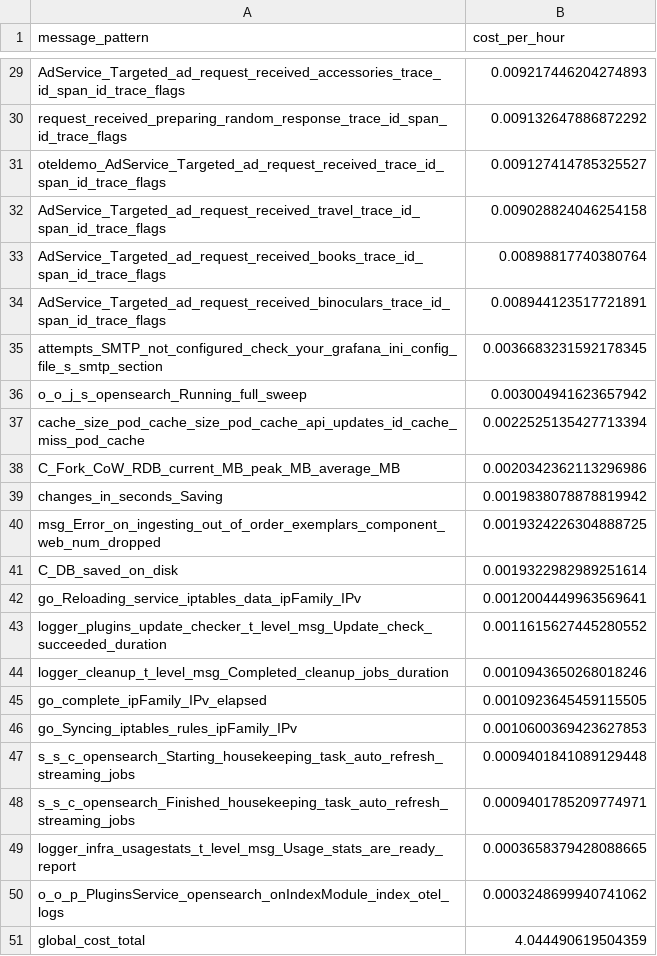
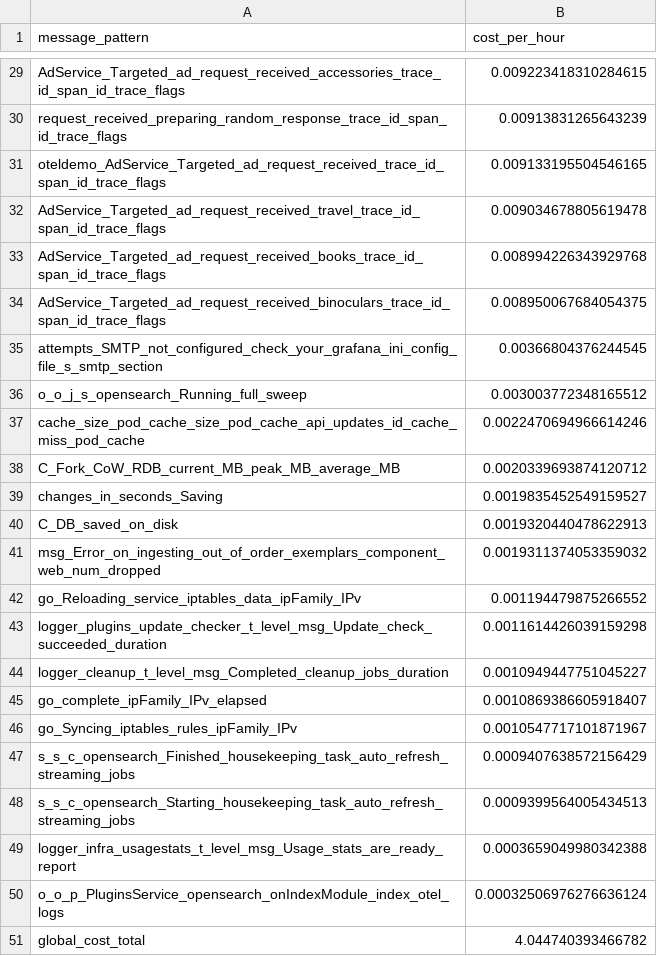
Before and after one commit to log-10x/gitops-demo, a CSV file: lookups/policy.csv, drawn as a sheet; only a part is shown, gaps mark what is left out; removed rows and columns are numbered as before the commit, all else as after; the diff covers the shown part only; the diff names each change by its address in the sheet, - before the commit and + after, or states it on an @@ line.

```diff
--- a/lookups/policy.csv
+++ b/lookups/policy.csv
-B29 (cost_per_hour): 0.009217446204274893
+B29 (cost_per_hour): 0.009223418310284615
-B30 (cost_per_hour): 0.009132647886872292
+B30 (cost_per_hour): 0.00913831265643239
-B31 (cost_per_hour): 0.009127414785325527
+B31 (cost_per_hour): 0.009133195504546165
-B32 (cost_per_hour): 0.009028824046254158
+B32 (cost_per_hour): 0.009034678805619478
-B33 (cost_per_hour): 0.00898817740380764
+B33 (cost_per_hour): 0.008994226343929768
-B34 (cost_per_hour): 0.008944123517721891
+B34 (cost_per_hour): 0.008950067684054375
-B35 (cost_per_hour): 0.0036683231592178345
+B35 (cost_per_hour): 0.00366804376244545
-B36 (cost_per_hour): 0.003004941623657942
+B36 (cost_per_hour): 0.003003772348165512
-B37 (cost_per_hour): 0.0022525135427713394
+B37 (cost_per_hour): 0.0022470694966614246
-B38 (cost_per_hour): 0.0020342362113296986
+B38 (cost_per_hour): 0.0020339693874120712
-B39 (cost_per_hour): 0.0019838078878819942
+B39 (cost_per_hour): 0.0019835452549159527
-row 40: msg_Error_on_ingesting_out_of_order_exemplars_component_web_num_dropped | 0.0019324226304888725
-B40 (cost_per_hour): 0.0019322982989251614
+B40 (cost_per_hour): 0.0019320440478622913
+row 41: msg_Error_on_ingesting_out_of_order_exemplars_component_web_num_dropped | 0.0019311374053359032
-B42 (cost_per_hour): 0.0012004449963569641
+B42 (cost_per_hour): 0.001194479875266552
-B43 (cost_per_hour): 0.0011615627445280552
+B43 (cost_per_hour): 0.0011614426039159298
-B44 (cost_per_hour): 0.0010943650268018246
+B44 (cost_per_hour): 0.0010949447751045227
-B45 (cost_per_hour): 0.0010923645459115505
+B45 (cost_per_hour): 0.0010869386605918407
-B46 (cost_per_hour): 0.0010600369423627853
+B46 (cost_per_hour): 0.0010547717101871967
-row 47: s_s_c_opensearch_Starting_housekeeping_task_auto_refresh_streaming_jobs | 0.0009401841089129448
-B47 (cost_per_hour): 0.0009401785209774971
+B47 (cost_per_hour): 0.0009407638572156429
+row 48: s_s_c_opensearch_Starting_housekeeping_task_auto_refresh_streaming_jobs | 0.0009399564005434513
-B49 (cost_per_hour): 0.0003658379428088665
+B49 (cost_per_hour): 0.0003659049980342388
-B50 (cost_per_hour): 0.0003248699940741062
+B50 (cost_per_hour): 0.00032506976276636124
-B51 (cost_per_hour): 4.044490619504359
+B51 (cost_per_hour): 4.044740393466782
```
Also changed, not shown: 27 edited cells elsewhere in this file.
